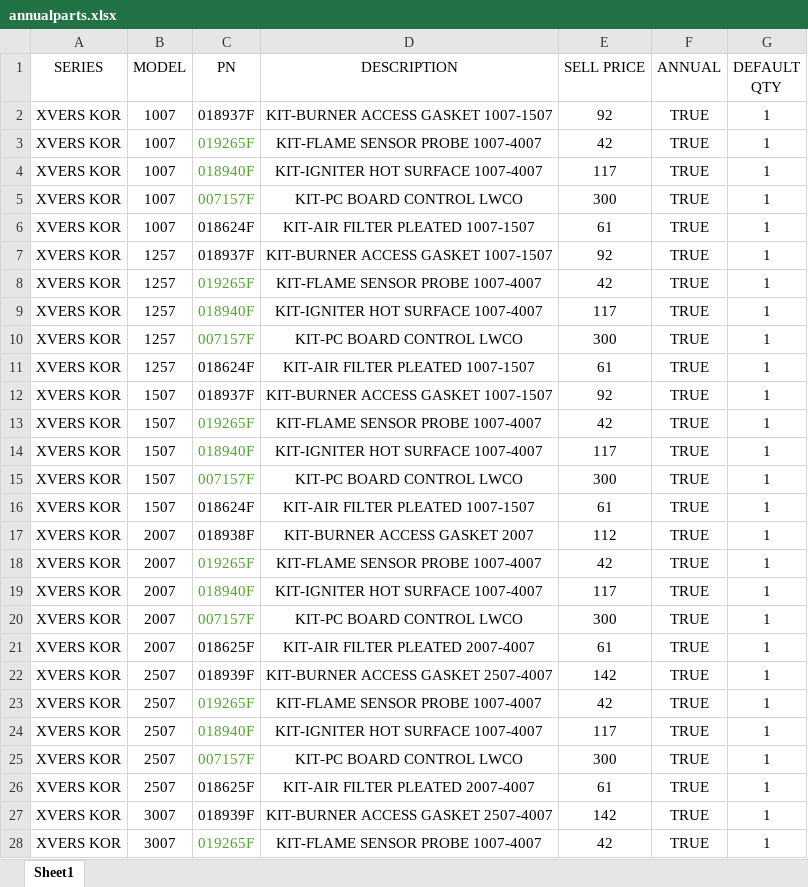
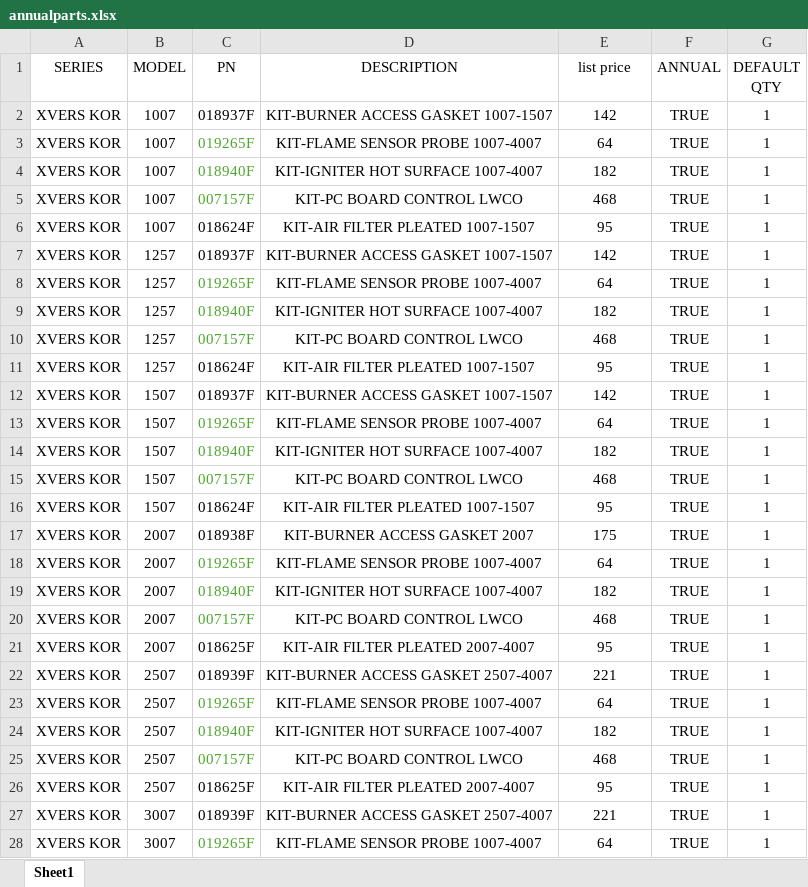
Before and after one commit to hazelcaling/parts-lookup, an Excel workbook: annualparts.xlsx, sheet Sheet1, drawn as a sheet; only a part is shown; values as stored, in another font and other column widths than the file's, no borders; the diff covers the shown part only; the diff names each change by its address in the sheet, - before the commit and + after, or states it on an @@ line.

```diff
--- a/annualparts.xlsx (sheet Sheet1)
+++ b/annualparts.xlsx (sheet Sheet1)
-E1: SELL PRICE
+E1: list price
-E2 (list price): 92
+E2 (list price): 142
-E3 (list price): 42
+E3 (list price): 64
-E4 (list price): 117
+E4 (list price): 182
-E5 (list price): 300
+E5 (list price): 468
-E6 (list price): 61
+E6 (list price): 95
-E7 (list price): 92
+E7 (list price): 142
-E8 (list price): 42
+E8 (list price): 64
-E9 (list price): 117
+E9 (list price): 182
-E10 (list price): 300
+E10 (list price): 468
-E11 (list price): 61
+E11 (list price): 95
-E12 (list price): 92
+E12 (list price): 142
-E13 (list price): 42
+E13 (list price): 64
-E14 (list price): 117
+E14 (list price): 182
-E15 (list price): 300
+E15 (list price): 468
-E16 (list price): 61
+E16 (list price): 95
-E17 (list price): 112
+E17 (list price): 175
-E18 (list price): 42
+E18 (list price): 64
-E19 (list price): 117
+E19 (list price): 182
-E20 (list price): 300
+E20 (list price): 468
-E21 (list price): 61
+E21 (list price): 95
-E22 (list price): 142
+E22 (list price): 221
-E23 (list price): 42
+E23 (list price): 64
-E24 (list price): 117
+E24 (list price): 182
-E25 (list price): 300
+E25 (list price): 468
-E26 (list price): 61
+E26 (list price): 95
-E27 (list price): 142
+E27 (list price): 221
-E28 (list price): 42
+E28 (list price): 64
```
Also changed, not shown: 579 edited cells elsewhere in this sheet, catalog_parts.xlsx, 7 other files.
